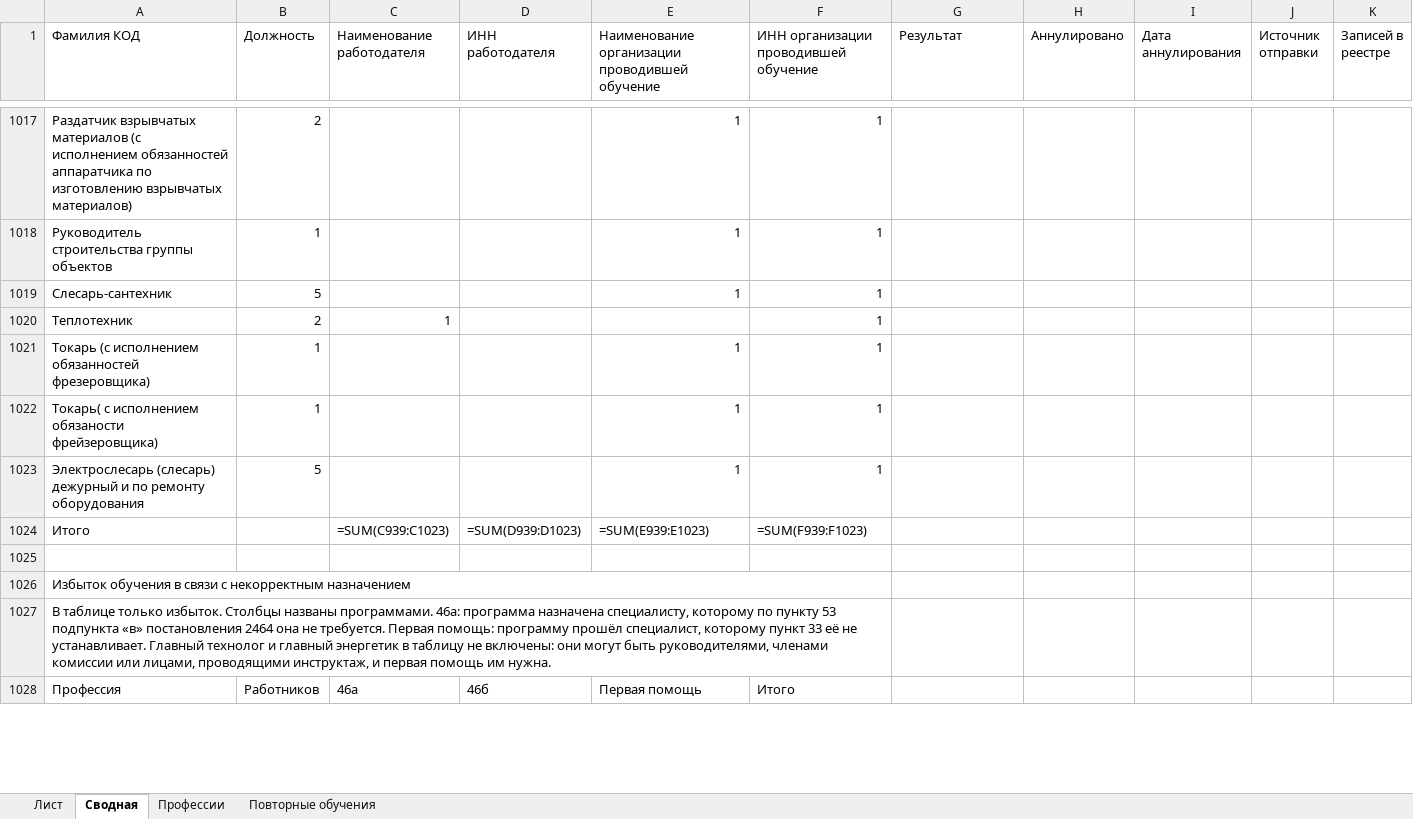
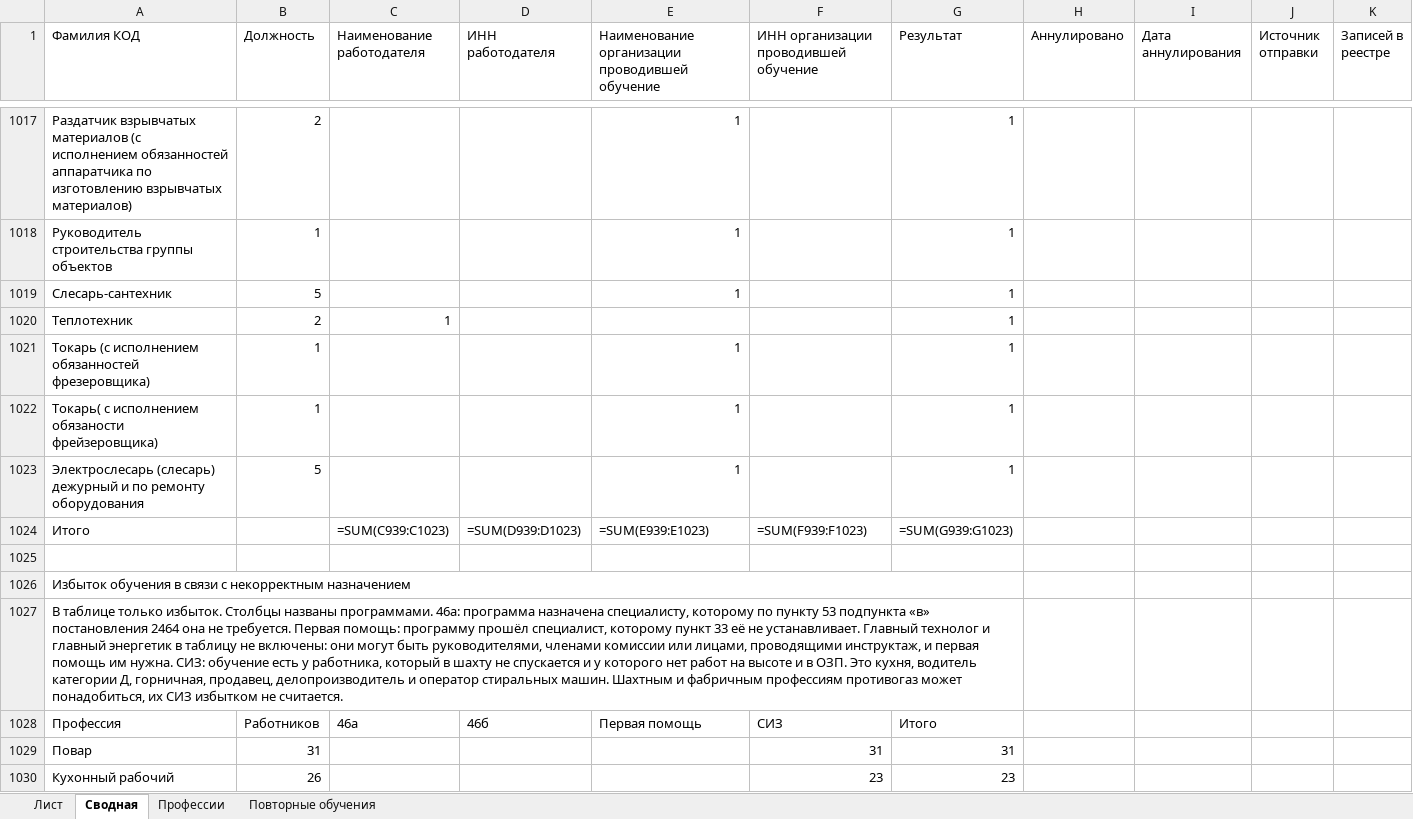
Before and after one commit to lysakalenushka-hash/-, an Excel workbook: Книга1_только_зеленые.xlsx, sheet Сводная, drawn as a sheet; only a part is shown, gaps mark what is left out; values as stored, in another font and other column widths than the file's, no cell formats; formulas without a stored value are shown as written; removed rows and columns are numbered as before the commit, all else as after; rows hold the shown columns only; the diff covers the shown part only; the diff names each change by its address in the sheet, - before the commit and + after, or states it on an @@ line.

```diff
--- a/Книга1_только_зеленые.xlsx (sheet Сводная)
+++ b/Книга1_только_зеленые.xlsx (sheet Сводная)
-F1017:F1023: 1
+F1017:F1023: (empty)
-G1017:G1023 (Результат): (empty)
+G1017:G1023 (Результат): 1
-G1024 (Результат): (empty)
+G1024 (Результат): =SUM(G939:G1023)
-A1026:F1026 merged
+A1026:G1026 merged
-A1027 (Фамилия КОД): …им нужна.
+A1027 (Фамилия КОД): …им нужна. СИЗ: обучение есть у работника, который в шахту не спускается и у которого нет работ на высоте и в ОЗП. Это кухня, водитель категории Д, горничная, продавец, делопроизводитель и оператор стиральных машин. Шахтным и фабричным профессиям противогаз может понадобиться, их СИЗ избытком не считается.
-A1027:F1027 merged
+A1027:G1027 merged
-F1028: Итого
+F1028: СИЗ
-G1028 (Результат): (empty)
+G1028 (Результат): Итого
+row 1029: Повар | 31 |  |  |  | 31 | 31
+row 1030: Кухонный рабочий | 26 |  |  |  | 23 | 23
```
Also changed, not shown: 8 added rows, 3 removed rows, 190 edited cells and merged cells elsewhere in this sheet, cell formats, Книга1_с_профессиями.xlsx.
